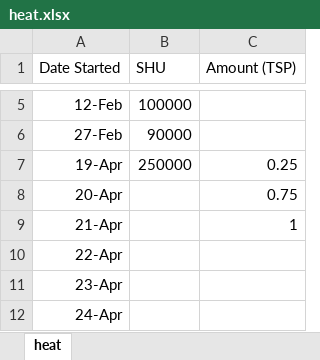
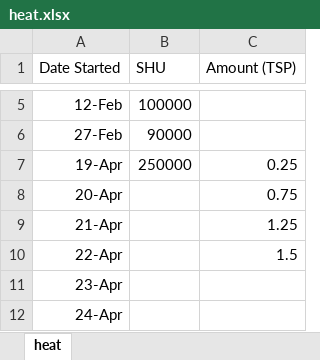
Before and after one commit to 210ethan/210ethan.github.io, an Excel workbook: research/media/heat.xlsx, sheet heat, drawn as a sheet; only a part is shown, gaps mark what is left out; values as stored, in another font and other column widths than the file's, no borders; charts and pictures not drawn; the diff names each change by its address in the sheet, - before the commit and + after, or states it on an @@ line.

```diff
--- a/research/media/heat.xlsx (sheet heat)
+++ b/research/media/heat.xlsx (sheet heat)
-C9 (Amount (TSP)): 1
+C9 (Amount (TSP)): 1.25
-C10 (Amount (TSP)): (empty)
+C10 (Amount (TSP)): 1.5
```
Also changed, not shown: 4 other files.
